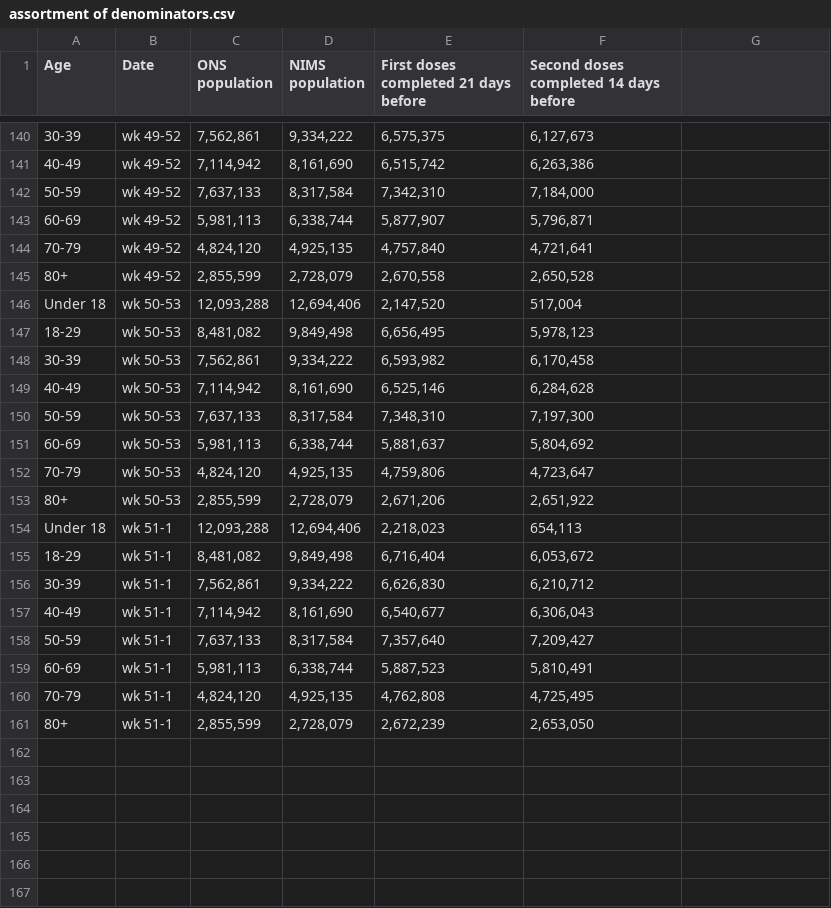
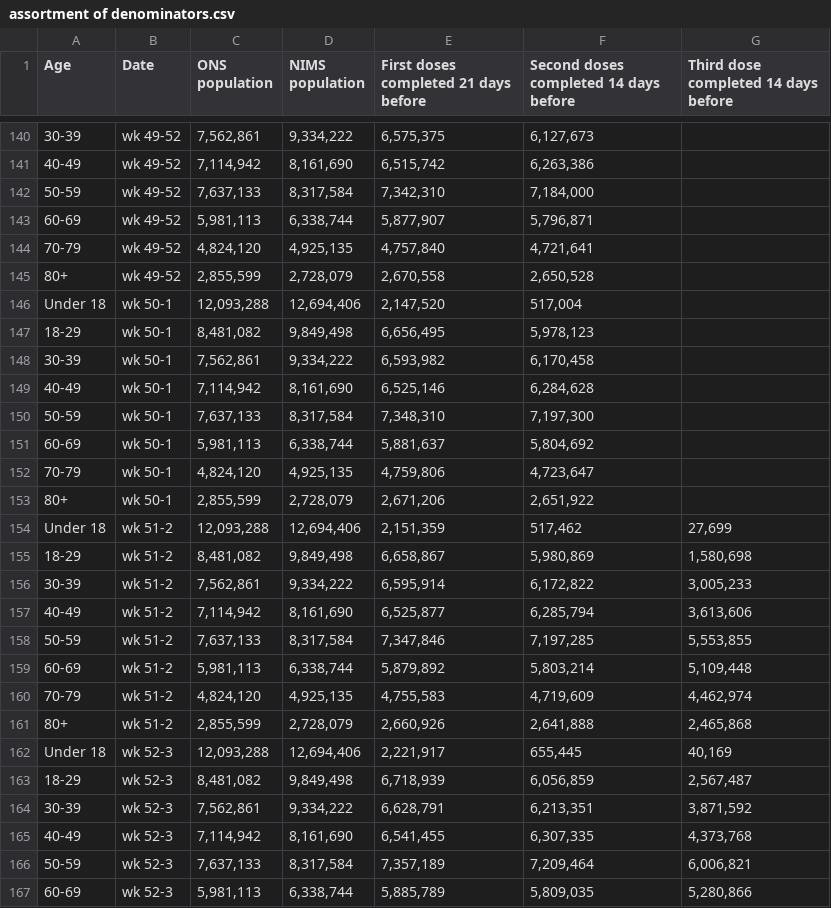
Before and after one commit to PaulMainwood/vaccine-surveillance-reports, a CSV file: assortment of denominators.csv, drawn as a sheet; only a part is shown, gaps mark what is left out; the diff covers the shown part only; the diff names each change by its address in the sheet, - before the commit and + after, or states it on an @@ line.

```diff
--- a/assortment of denominators.csv
+++ b/assortment of denominators.csv
-G1: (empty)
+G1: Third dose completed 14 days before
-B146:B153 (Date): wk 50-53
+B146:B153 (Date): wk 50-1
-B154:B161 (Date): wk 51-1
+B154:B161 (Date): wk 51-2
-E154: 2,218,023
+E154: 2,151,359
-F154: 654,113
+F154: 517,462
-G154: (empty)
+G154: 27,699
-E155: 6,716,404
+E155: 6,658,867
-F155: 6,053,672
+F155: 5,980,869
-G155: (empty)
+G155: 1,580,698
-E156: 6,626,830
+E156: 6,595,914
-F156: 6,210,712
+F156: 6,172,822
-G156: (empty)
+G156: 3,005,233
-E157: 6,540,677
+E157: 6,525,877
-F157: 6,306,043
+F157: 6,285,794
-G157: (empty)
+G157: 3,613,606
-E158: 7,357,640
+E158: 7,347,846
-F158: 7,209,427
+F158: 7,197,285
-G158: (empty)
+G158: 5,553,855
-E159: 5,887,523
+E159: 5,879,892
-F159: 5,810,491
+F159: 5,803,214
-G159: (empty)
+G159: 5,109,448
-E160: 4,762,808
+E160: 4,755,583
-F160: 4,725,495
+F160: 4,719,609
-G160: (empty)
+G160: 4,462,974
-E161: 2,672,239
+E161: 2,660,926
-F161: 2,653,050
+F161: 2,641,888
-G161: (empty)
+G161: 2,465,868
+row 162: Under 18 | wk 52-3 | 12,093,288 | 12,694,406 | 2,221,917 | 655,445 | 40,169
+row 163: 18-29 | wk 52-3 | 8,481,082 | 9,849,498 | 6,718,939 | 6,056,859 | 2,567,487
+row 164: 30-39 | wk 52-3 | 7,562,861 | 9,334,222 | 6,628,791 | 6,213,351 | 3,871,592
+row 165: 40-49 | wk 52-3 | 7,114,942 | 8,161,690 | 6,541,455 | 6,307,335 | 4,373,768
+row 166: 50-59 | wk 52-3 | 7,637,133 | 8,317,584 | 7,357,189 | 7,209,464 | 6,006,821
+row 167: 60-69 | wk 52-3 | 5,981,113 | 6,338,744 | 5,885,789 | 5,809,035 | 5,280,866
```
Also changed, not shown: 10 added rows elsewhere in this file, vaccine surveillance.csv, 1 other file.
